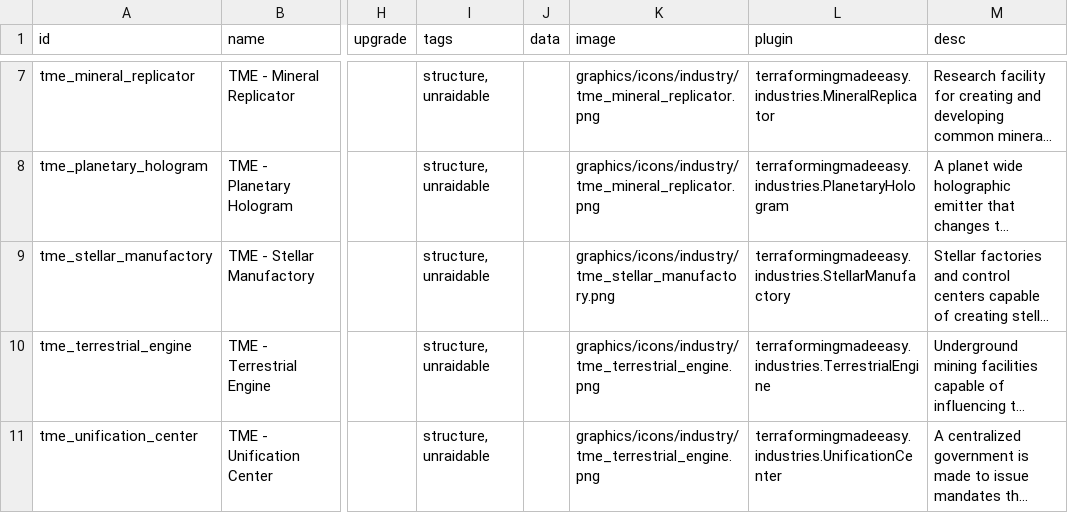
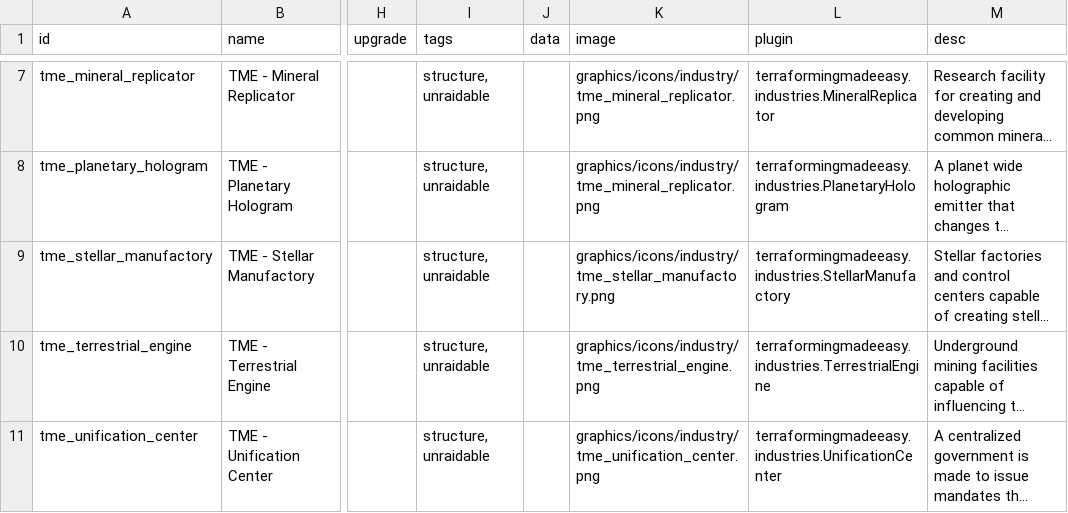
Before and after one commit to AudaxLudos/terraforming-made-easy, a CSV file: data/campaign/industries.csv, drawn as a sheet; only a part is shown, gaps mark what is left out; long unchanged cells end in …; the diff names each change by its address in the sheet, - before the commit and + after, or states it on an @@ line.

Commit message:
Add unification center sprite

```diff
--- a/data/campaign/industries.csv
+++ b/data/campaign/industries.csv
-K11 (image): graphics/icons/industry/tme_terrestrial_engine.png
+K11 (image): graphics/icons/industry/tme_unification_center.png
```
Also changed, not shown: 2 other files.
